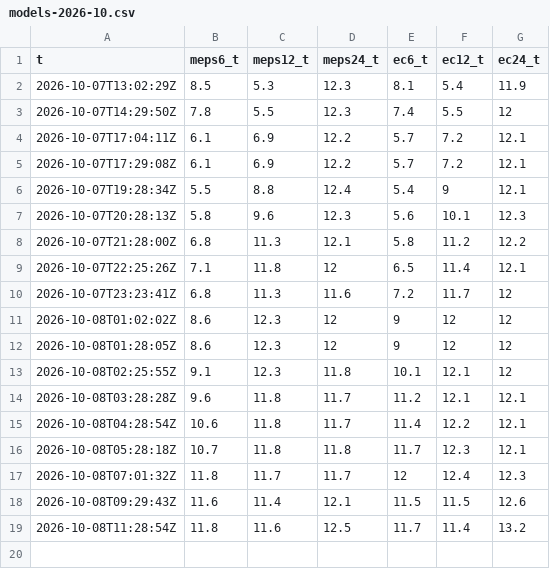
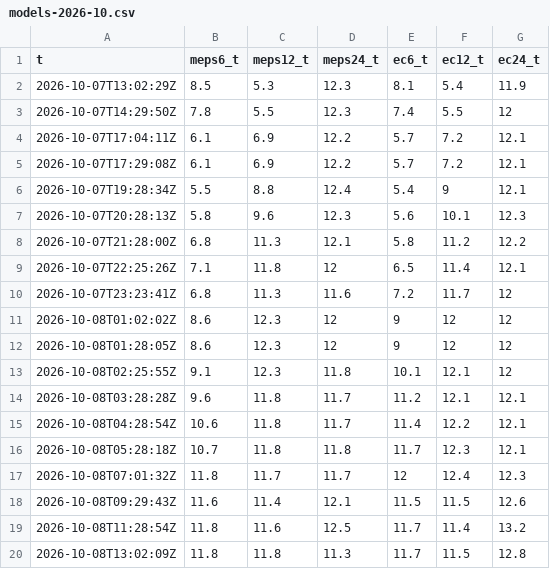
Before and after one commit to Sambbor/Vantaakeli, a CSV file: data/models-2026-10.csv, drawn as a sheet.

```diff
--- a/data/models-2026-10.csv
+++ b/data/models-2026-10.csv
@@ -19 +19,2 @@ t,meps6_t,meps12_t,meps24_t,ec6_t,ec12_t,ec24_t
 2026-10-08T11:28:54Z,11.8,11.6,12.5,11.7,11.4,13.2
+2026-10-08T13:02:09Z,11.8,11.8,11.3,11.7,11.5,12.8
```
Also changed, not shown: data/met-2026-10.csv, data/obs-2026-10.csv, 4 other files.
